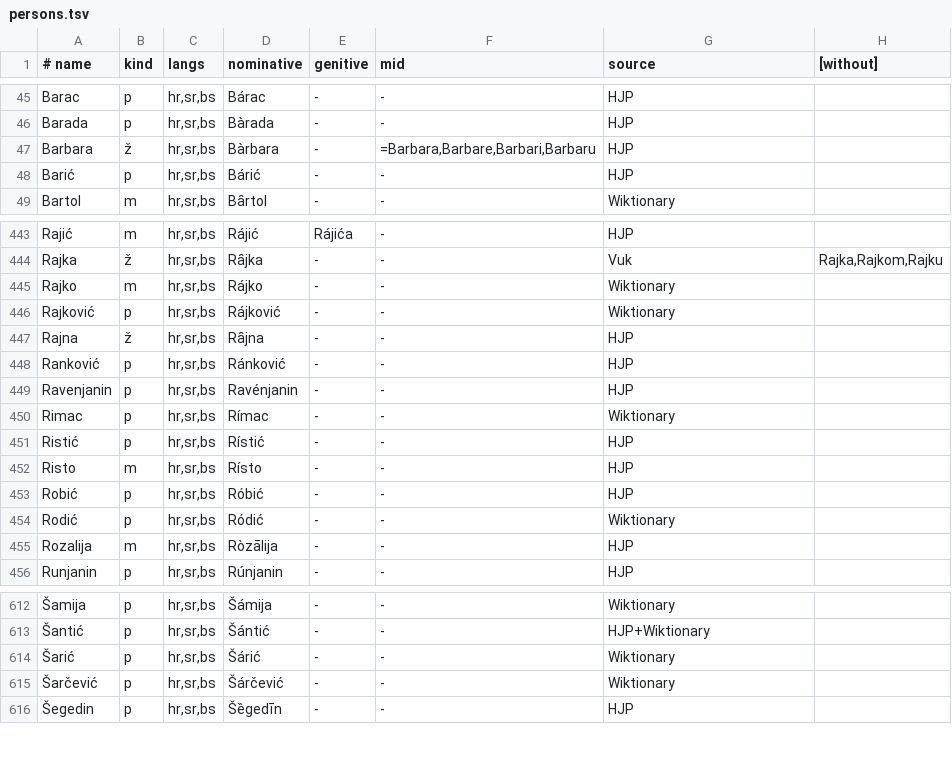
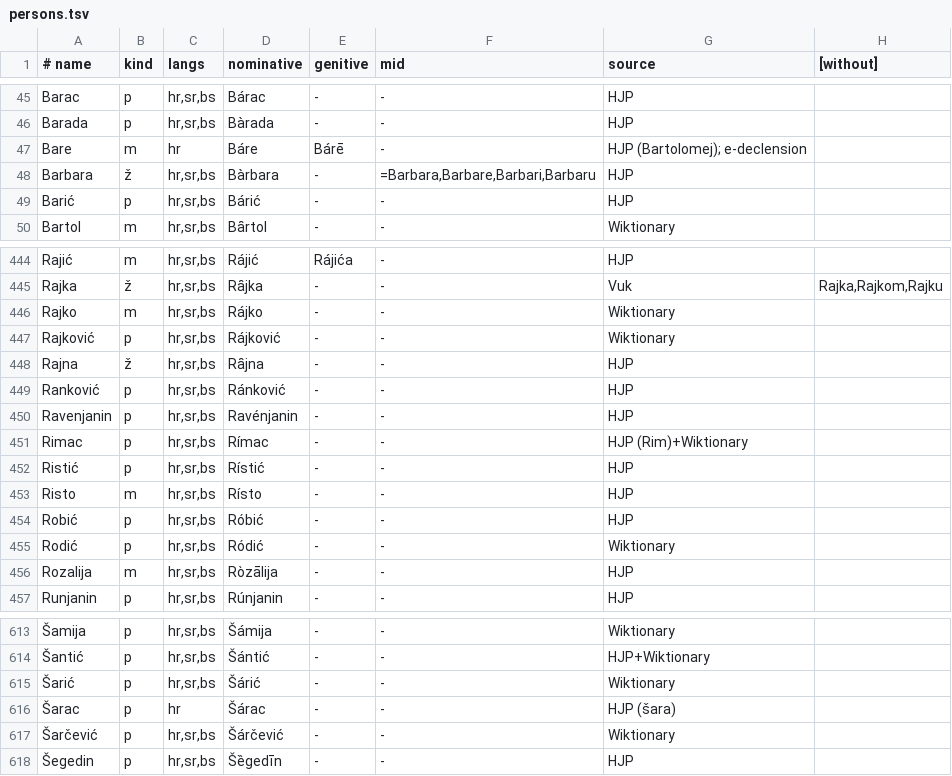
Before and after one commit to hkatic/laprdus, a TSV file: tools/formant/persons.tsv, drawn as a sheet; only a part is shown, gaps mark what is left out; addresses are those after the commit; the diff names each change by its address in the sheet, - before the commit and + after, or states it on an @@ line.

Commit message:
Fix collected Croatian noun and name accents

```diff
--- a/tools/formant/persons.tsv
+++ b/tools/formant/persons.tsv
+row 47: Bare | m | hr | Báre | Bárē | - | HJP (Bartolomej); e-declension
-G451 (source): Wiktionary
+G451 (source): HJP (Rim)+Wiktionary
+row 616: Šarac | p | hr | Šárac | - | - | HJP (šara)
```
Also changed, not shown: 5 other files.
